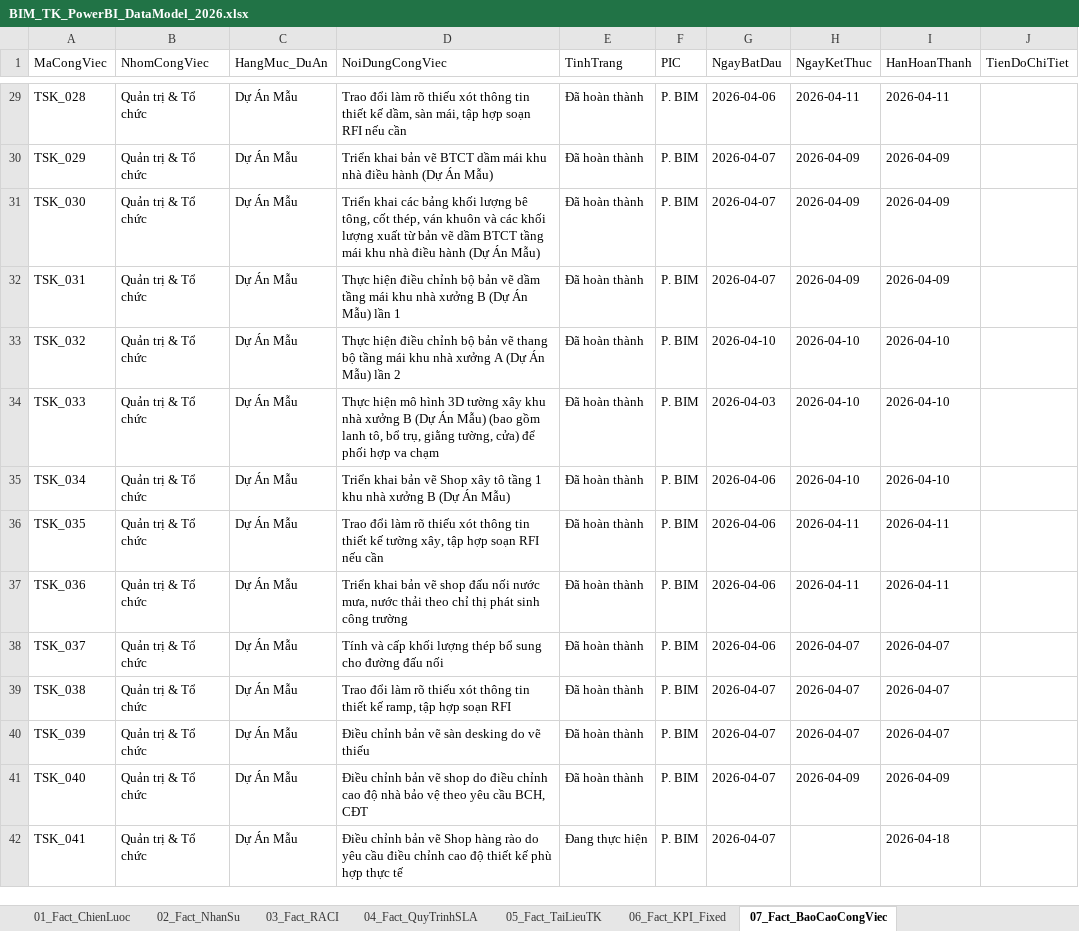
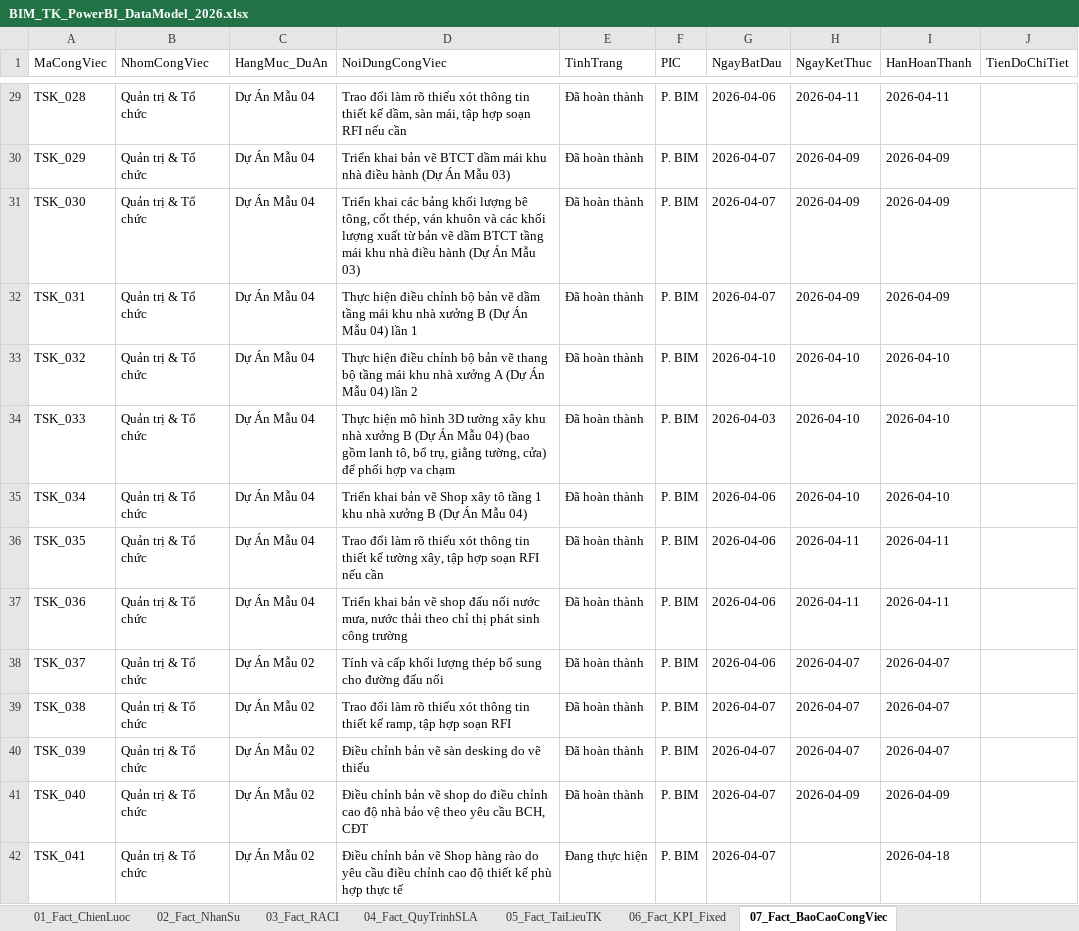
Before and after one commit to vuthanh115/BIM-DB, an Excel workbook: BIM_TK_PowerBI_DataModel_2026.xlsx, sheet 07_Fact_BaoCaoCongViec, drawn as a sheet; only a part is shown, gaps mark what is left out; values as stored, in another font and other column widths than the file's, no borders; the diff covers the shown part only; the diff names each change by its address in the sheet, - before the commit and + after, or states it on an @@ line.

```diff
--- a/BIM_TK_PowerBI_DataModel_2026.xlsx (sheet 07_Fact_BaoCaoCongViec)
+++ b/BIM_TK_PowerBI_DataModel_2026.xlsx (sheet 07_Fact_BaoCaoCongViec)
-C29:C37 (HangMuc_DuAn): Dự Án Mẫu
+C29:C37 (HangMuc_DuAn): Dự Án Mẫu 04
-D30 (NoiDungCongViec): …(Dự Án Mẫu)
+D30 (NoiDungCongViec): …(Dự Án Mẫu 03)
-D31 (NoiDungCongViec): …(Dự Án Mẫu)
+D31 (NoiDungCongViec): …(Dự Án Mẫu 03)
-D32 (NoiDungCongViec): …(Dự Án Mẫu) lần 1
+D32 (NoiDungCongViec): …(Dự Án Mẫu 04) lần 1
-D33 (NoiDungCongViec): …(Dự Án Mẫu) lần 2
+D33 (NoiDungCongViec): …(Dự Án Mẫu 04) lần 2
-D34 (NoiDungCongViec): …(Dự Án Mẫu) (bao gồm…
+D34 (NoiDungCongViec): …(Dự Án Mẫu 04) (bao gồm…
-D35 (NoiDungCongViec): …(Dự Án Mẫu)
+D35 (NoiDungCongViec): …(Dự Án Mẫu 04)
-C38:C42 (HangMuc_DuAn): Dự Án Mẫu
+C38:C42 (HangMuc_DuAn): Dự Án Mẫu 02
```
Also changed, not shown: 125 edited cells elsewhere in this sheet, 6 other files.
